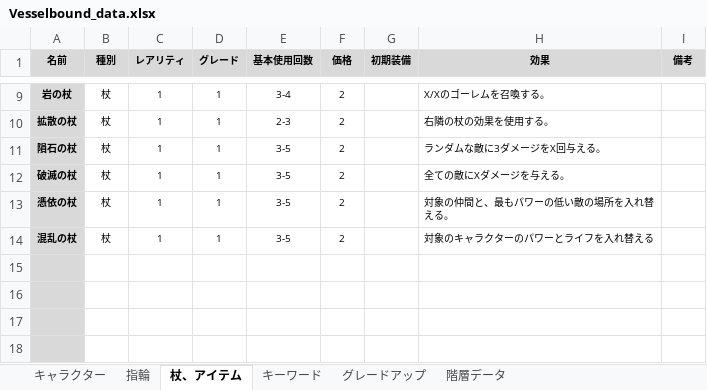
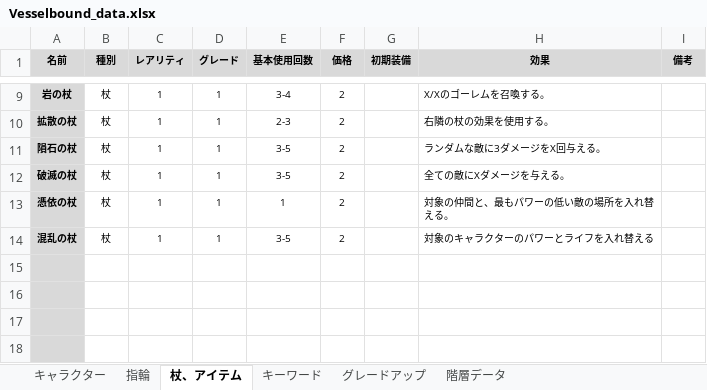
Before and after one commit to Yuki-fa/Vesselbound, an Excel workbook: js/Vesselbound_data.xlsx, sheet 杖、アイテム, drawn as a sheet; only a part is shown, gaps mark what is left out; values as stored, in another font and other column widths than the file's, no borders; charts and pictures not drawn; the diff names each change by its address in the sheet, - before the commit and + after, or states it on an @@ line.

```diff
--- a/js/Vesselbound_data.xlsx (sheet 杖、アイテム)
+++ b/js/Vesselbound_data.xlsx (sheet 杖、アイテム)
-E13 (基本使用回数): 3-5
+E13 (基本使用回数): 1
```
Also changed, not shown: sheet キャラクター, sheet 階層データ, 3 other files.
